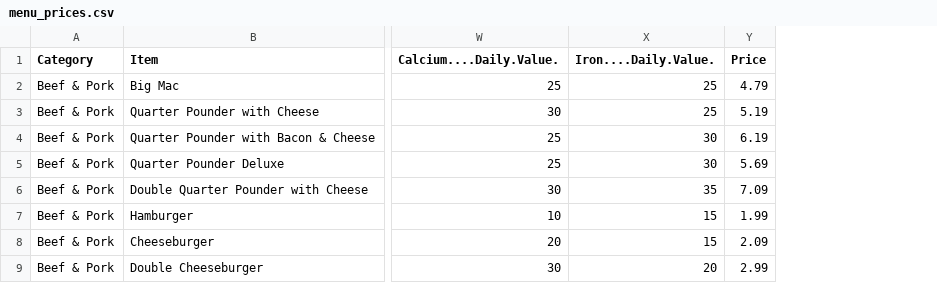
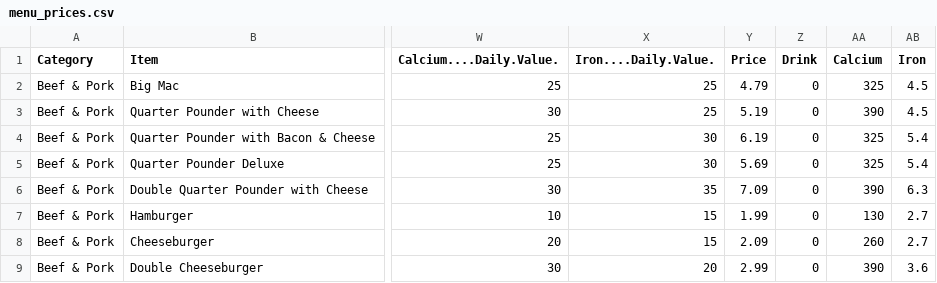
Before and after one commit to ai-hattori/OR1, a CSV file: Data/menu_prices.csv, drawn as a sheet; only a part is shown, gaps mark what is left out; the diff names each change by its address in the sheet, - before the commit and + after, or states it on an @@ line.

```diff
--- a/Data/menu_prices.csv
+++ b/Data/menu_prices.csv
+column Z (Drink), rows 2-9: all 0
+column AA (Calcium), rows 2-9: 325 | 390 | 325 | 325 | 390 | 130 | 260 | 390
+column AB (Iron), rows 2-9: 4.5 | 4.5 | 5.4 | 5.4 | 6.3 | 2.7 | 2.7 | 3.6
```
Also changed, not shown: 1 other file.
